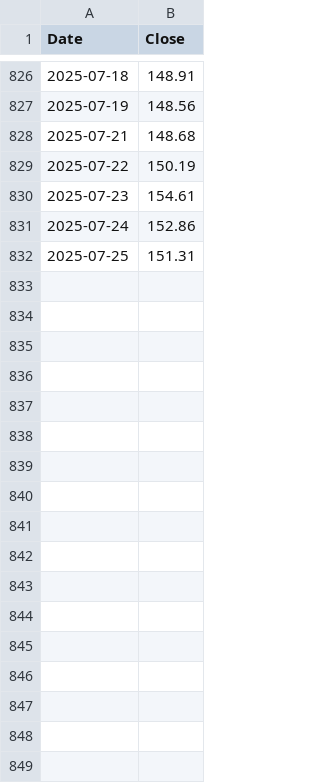
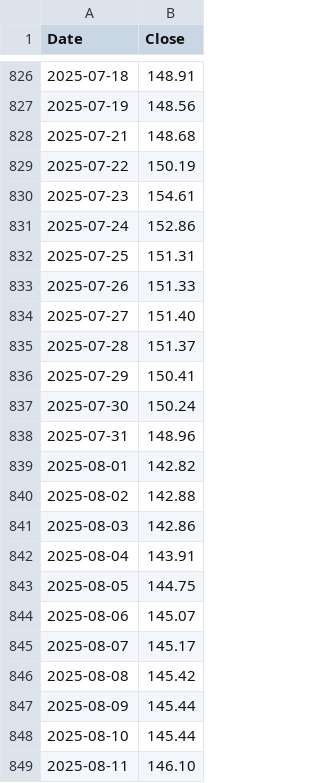
Before and after one commit to ChristophSchantl/weighted-index, a CSV file: SHI_ALPHA_02JUN2025.csv, drawn as a sheet; only a part is shown, gaps mark what is left out; the diff names each change by its address in the sheet, - before the commit and + after, or states it on an @@ line.

Commit message:
Update SHI_ALPHA_02JUN2025.csv

```diff
--- a/SHI_ALPHA_02JUN2025.csv
+++ b/SHI_ALPHA_02JUN2025.csv
+row 833: 2025-07-26 | 151.33
+row 834: 2025-07-27 | 151.40
+row 835: 2025-07-28 | 151.37
+row 836: 2025-07-29 | 150.41
+row 837: 2025-07-30 | 150.24
+row 838: 2025-07-31 | 148.96
+row 839: 2025-08-01 | 142.82
+row 840: 2025-08-02 | 142.88
+row 841: 2025-08-03 | 142.86
+row 842: 2025-08-04 | 143.91
+row 843: 2025-08-05 | 144.75
+row 844: 2025-08-06 | 145.07
+row 845: 2025-08-07 | 145.17
+row 846: 2025-08-08 | 145.42
+row 847: 2025-08-09 | 145.44
+row 848: 2025-08-10 | 145.44
+row 849: 2025-08-11 | 146.10
```
